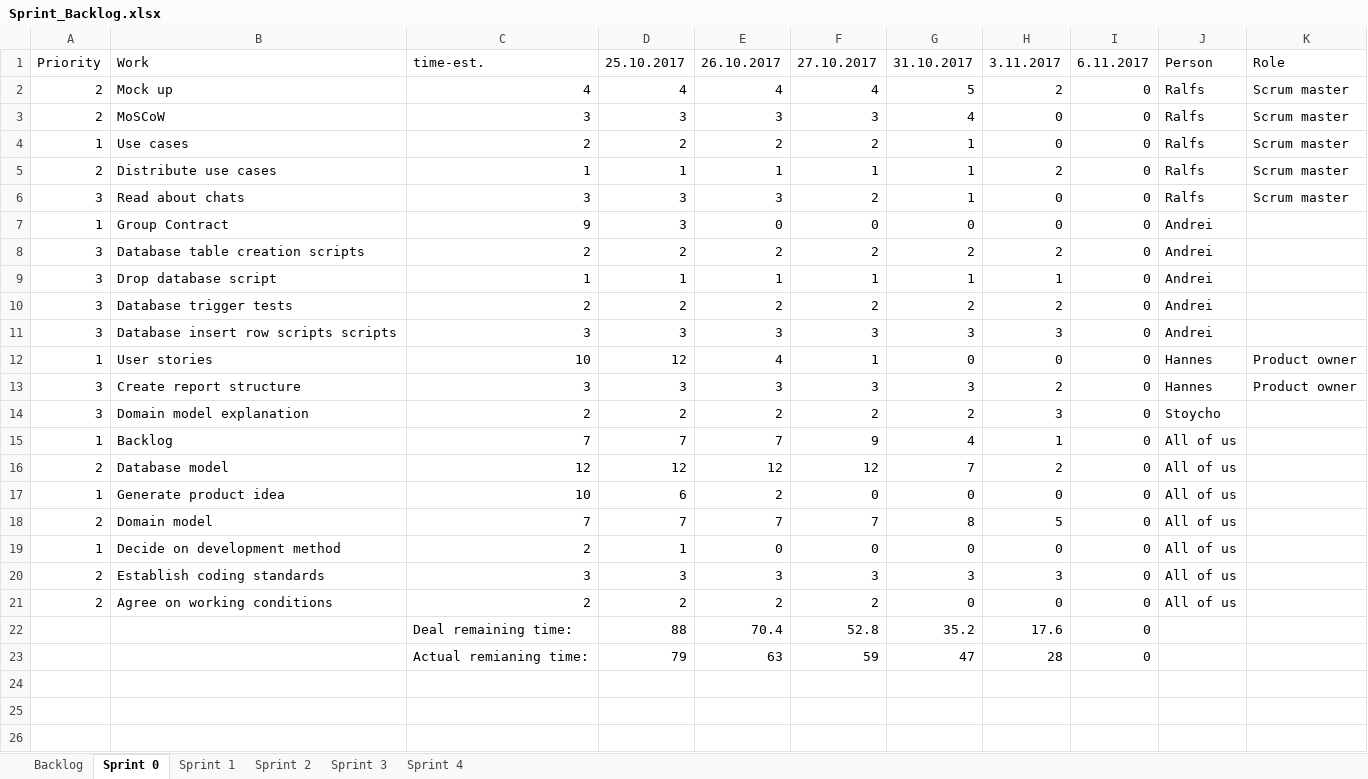
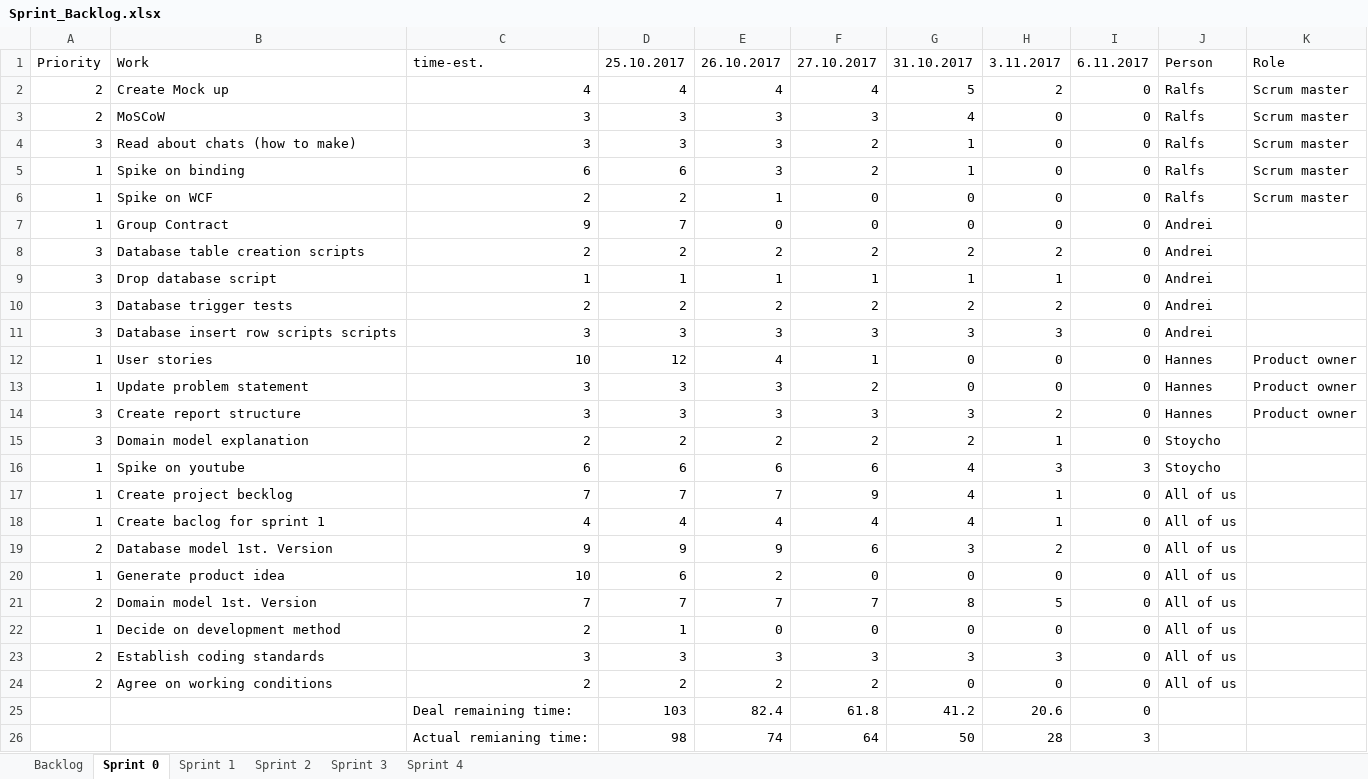
Before and after one commit to bubriks/Turakas, an Excel workbook: project/SystemDev/Sprint_Backlog.xlsx, sheet Sprint 0, drawn as a sheet; values as stored, in another font and other column widths than the file's, no borders; charts and pictures and table styles not drawn; removed rows and columns are numbered as before the commit, all else as after; the diff names each change by its address in the sheet, - before the commit and + after, or states it on an @@ line.

Commit message:
backlog updated and small changes made to code (mvc chat)

```diff
--- a/project/SystemDev/Sprint_Backlog.xlsx (sheet Sprint 0)
+++ b/project/SystemDev/Sprint_Backlog.xlsx (sheet Sprint 0)
-B2: Mock up
+B2: Create Mock up
-row 4: 1 | Use cases | 2 | 2 | 2 | 2 | 1 | 0 | 0 | Ralfs | Scrum master
-row 5: 2 | Distribute use cases | 1 | 1 | 1 | 1 | 1 | 2 | 0 | Ralfs | Scrum master
-B4: Read about chats
+B4: Read about chats (how to make)
+row 5: 1 | Spike on binding | 6 | 6 | 3 | 2 | 1 | 0 | 0 | Ralfs | Scrum master
+row 6: 1 | Spike on WCF | 2 | 2 | 1 | 0 | 0 | 0 | 0 | Ralfs | Scrum master
-D7: 3
+D7: 7
+row 13: 1 | Update problem statement | 3 | 3 | 3 | 2 | 0 | 0 | 0 | Hannes | Product owner
-H15: 3
+H15: 1
+row 16: 1 | Spike on youtube | 6 | 6 | 6 | 6 | 4 | 3 | 3 | Stoycho
-B17: Backlog
+B17: Create project becklog
-row 16: 2 | Database model | 12 | 12 | 12 | 12 | 7 | 2 | 0 | All of us
+row 18: 1 | Create baclog for sprint 1 | 4 | 4 | 4 | 4 | 4 | 1 | 0 | All of us
+row 19: 2 | Database model 1st. Version | 9 | 9 | 9 | 6 | 3 | 2 | 0 | All of us
-B21: Domain model
+B21: Domain model 1st. Version
-row 22:  |  | Deal remaining time: | 88 | 70.4 | 52.8 | 35.2 | 17.6 | 0
-row 23:  |  | Actual remianing time: | 79 | 63 | 59 | 47 | 28 | 0
+row 25:  |  | Deal remaining time: | 103 | 82.4 | 61.8 | 41.2 | 20.6 | 0
+row 26:  |  | Actual remianing time: | 98 | 74 | 64 | 50 | 28 | 3
```
Also changed, not shown: sheet Sprint 1, sheet Sprint 2, sheet Sprint 4, sheet Sprint 3, sheet Backlog, charts or pictures, 12 other files.
